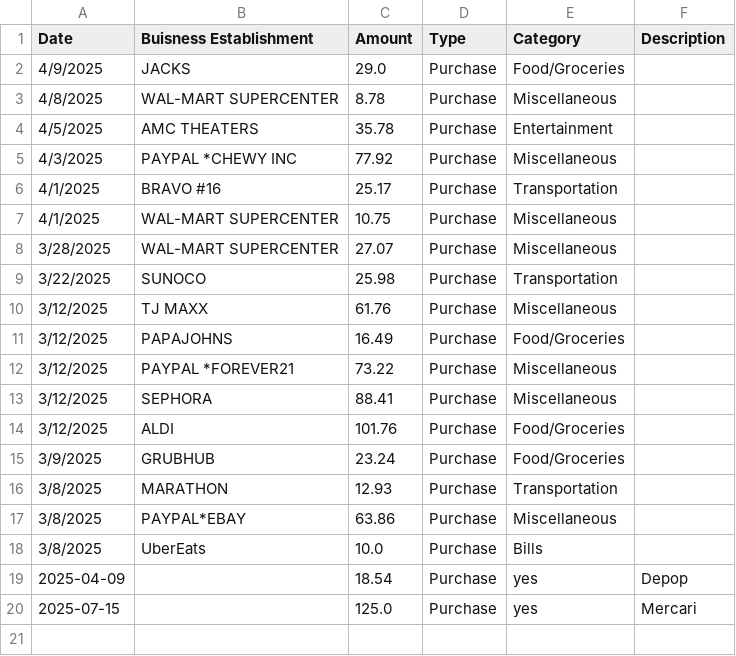
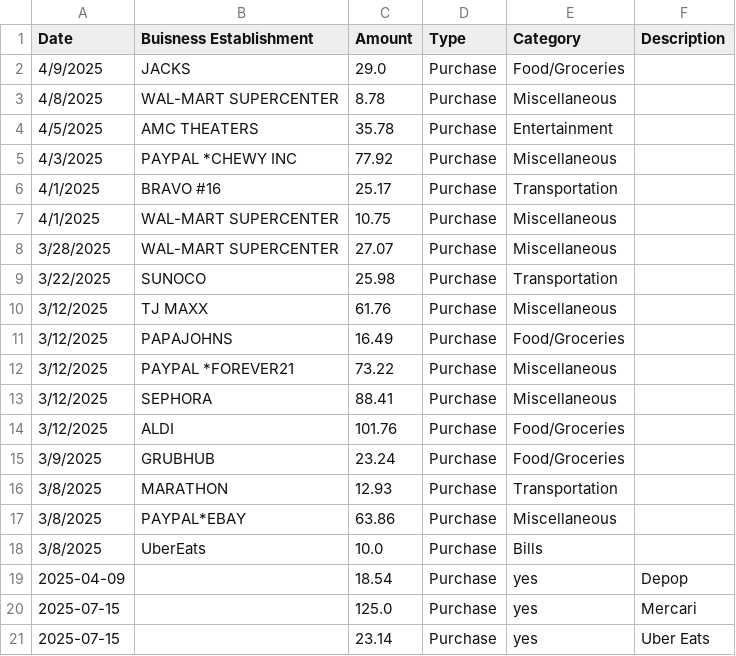
Before and after one commit to BobcatGracie/Katrhyns_Project, a CSV file: Transactions.csv, drawn as a sheet; the diff names each change by its address in the sheet, - before the commit and + after, or states it on an @@ line.

```diff
--- a/Transactions.csv
+++ b/Transactions.csv
+row 21: 2025-07-15 |  | 23.14 | Purchase | yes | Uber Eats
```
Also changed, not shown: 3 other files.
